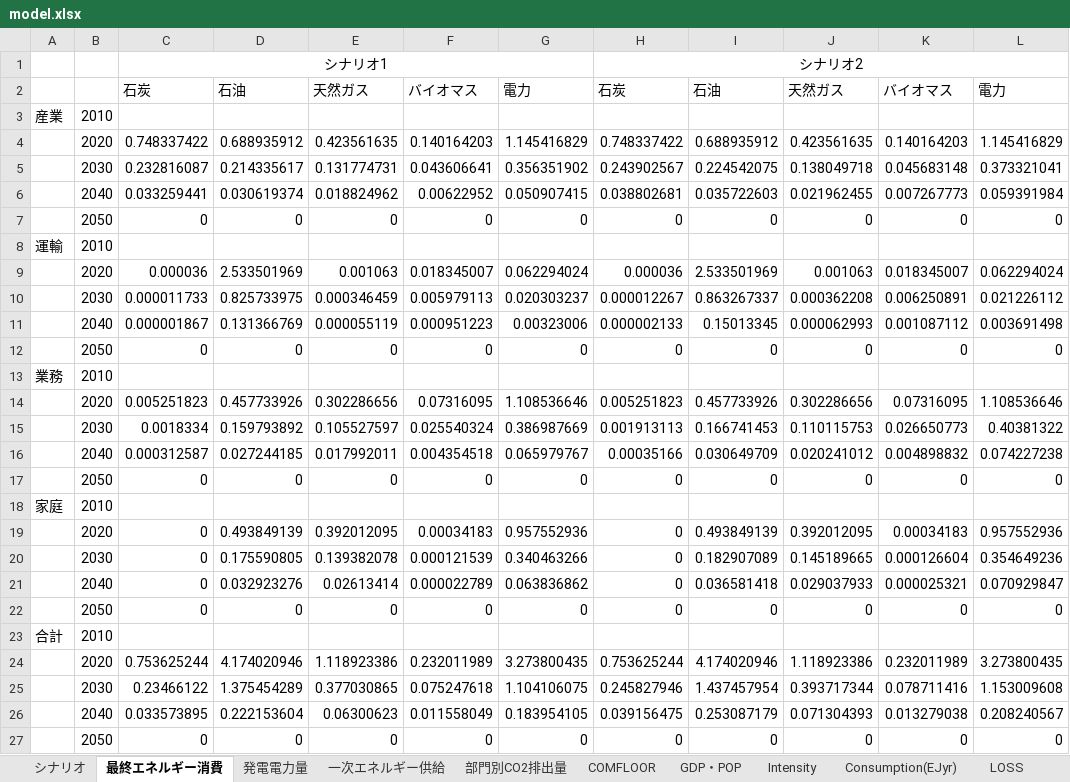
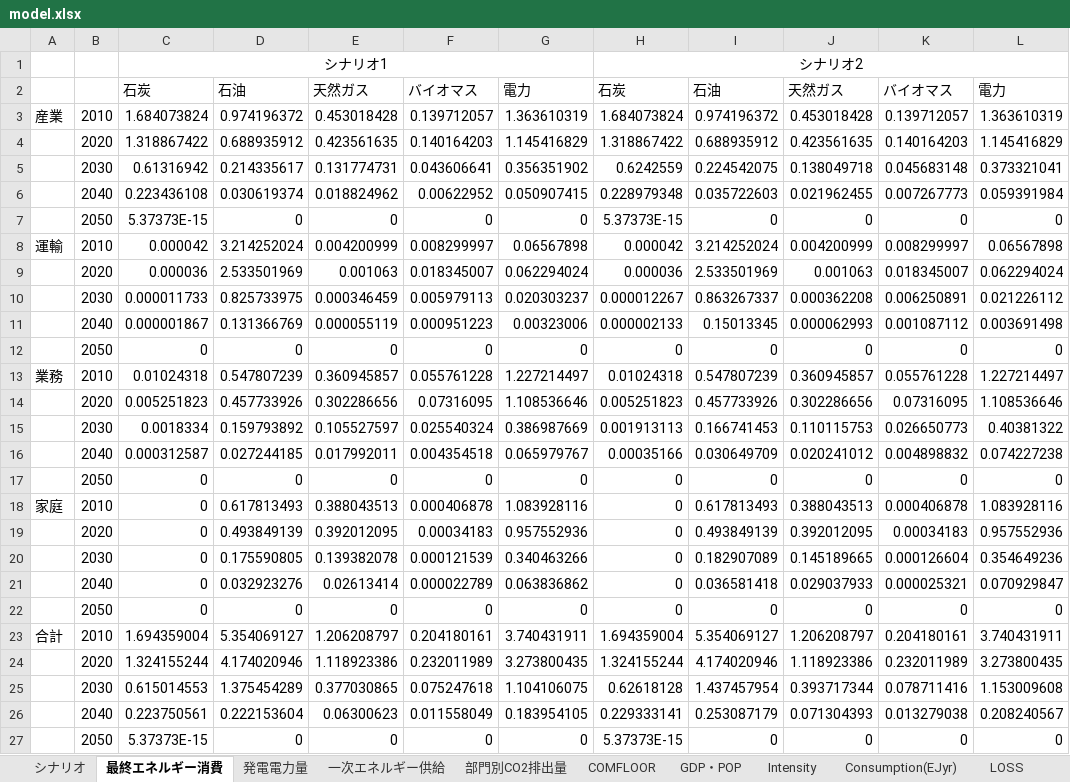
Before and after one commit to MoriShotaro/TA_model, an Excel workbook: xlsx/model.xlsx, sheet 最終エネルギー消費, drawn as a sheet; values as stored, in another font and other column widths than the file's, no borders; removed rows and columns are numbered as before the commit, all else as after; the diff names each change by its address in the sheet, - before the commit and + after, or states it on an @@ line.

```diff
--- a/xlsx/model.xlsx (sheet 最終エネルギー消費)
+++ b/xlsx/model.xlsx (sheet 最終エネルギー消費)
-row 3: 産業 | 2010
+row 3: 産業 | 2010 | 1.684073824 | 0.974196372 | 0.453018428 | 0.139712057 | 1.363610319 | 1.684073824 | 0.974196372 | 0.453018428 | 0.139712057 | 1.363610319
-C4: 0.748337422
+C4: 1.318867422
-H4: 0.748337422
+H4: 1.318867422
-C5: 0.232816087
+C5: 0.61316942
-H5: 0.243902567
+H5: 0.6242559
-C6: 0.033259441
+C6: 0.223436108
-H6: 0.038802681
+H6: 0.228979348
-C7: 0
+C7: 5.37373E-15
-H7: 0
+H7: 5.37373E-15
-row 8: 運輸 | 2010
+row 8: 運輸 | 2010 | 0.000042 | 3.214252024 | 0.004200999 | 0.008299997 | 0.06567898 | 0.000042 | 3.214252024 | 0.004200999 | 0.008299997 | 0.06567898
-row 13: 業務 | 2010
+row 13: 業務 | 2010 | 0.01024318 | 0.547807239 | 0.360945857 | 0.055761228 | 1.227214497 | 0.01024318 | 0.547807239 | 0.360945857 | 0.055761228 | 1.227214497
-row 18: 家庭 | 2010
+row 18: 家庭 | 2010 | 0 | 0.617813493 | 0.388043513 | 0.000406878 | 1.083928116 | 0 | 0.617813493 | 0.388043513 | 0.000406878 | 1.083928116
-row 23: 合計 | 2010
+row 23: 合計 | 2010 | 1.694359004 | 5.354069127 | 1.206208797 | 0.204180161 | 3.740431911 | 1.694359004 | 5.354069127 | 1.206208797 | 0.204180161 | 3.740431911
-C24: 0.753625244
+C24: 1.324155244
-H24: 0.753625244
+H24: 1.324155244
-C25: 0.23466122
+C25: 0.615014553
-H25: 0.245827946
+H25: 0.62618128
-C26: 0.033573895
+C26: 0.223750561
-H26: 0.039156475
+H26: 0.229333141
-C27: 0
+C27: 5.37373E-15
-H27: 0
+H27: 5.37373E-15
```
Also changed, not shown: sheet 部門別CO2排出量, sheet IND_BF, sheet 一次エネルギー供給, sheet 発電電力量, sheet Emissions, formulas that keep their value, xlsx/data.xlsx.
